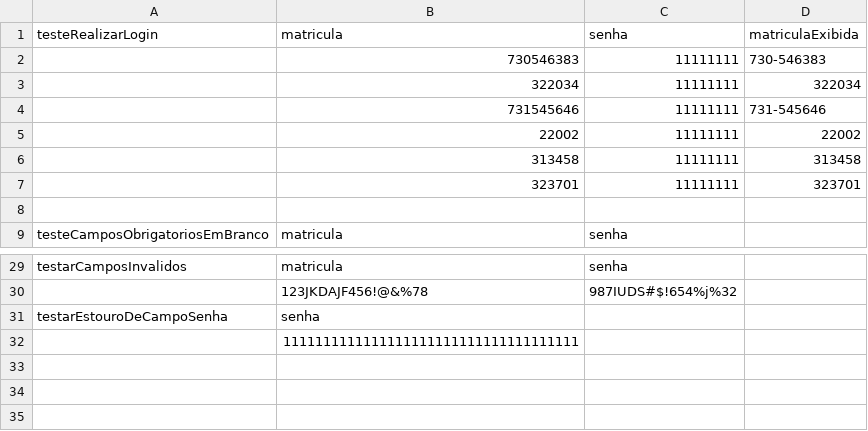
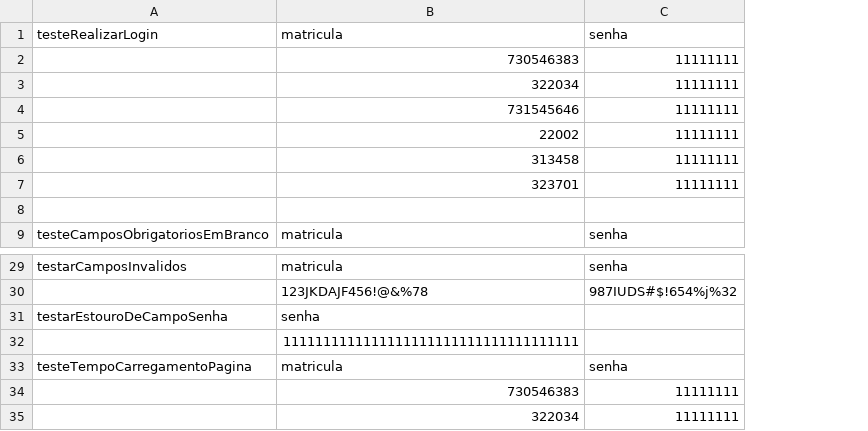
Before and after one commit to guilhermeftsa/LoginUOLTestes, a CSV file: src/main/resources/MassaDadosLogin.csv, drawn as a sheet; only a part is shown, gaps mark what is left out; removed rows and columns are numbered as before the commit, all else as after; the diff names each change by its address in the sheet, - before the commit and + after, or states it on an @@ line.

```diff
--- a/src/main/resources/MassaDadosLogin.csv
+++ b/src/main/resources/MassaDadosLogin.csv
-column D, rows 1-7: matriculaExibida | 730-546383 | 322034 | 731-545646 | 22002 | 313458 | 323701
+row 33: testeTempoCarregamentoPagina | matricula | senha
+row 34:  | 730546383 | 11111111
+row 35:  | 322034 | 11111111
```
Also changed, not shown: target/classes/MassaDadosLogin.csv, 38 other files.
